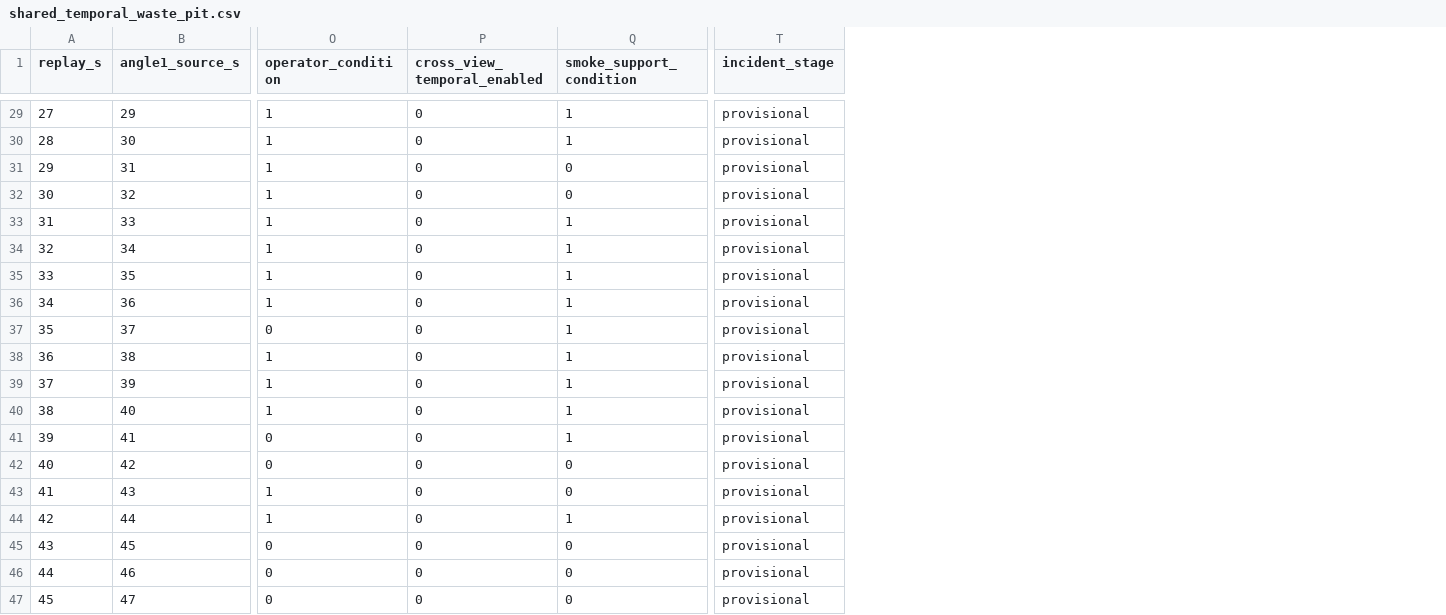
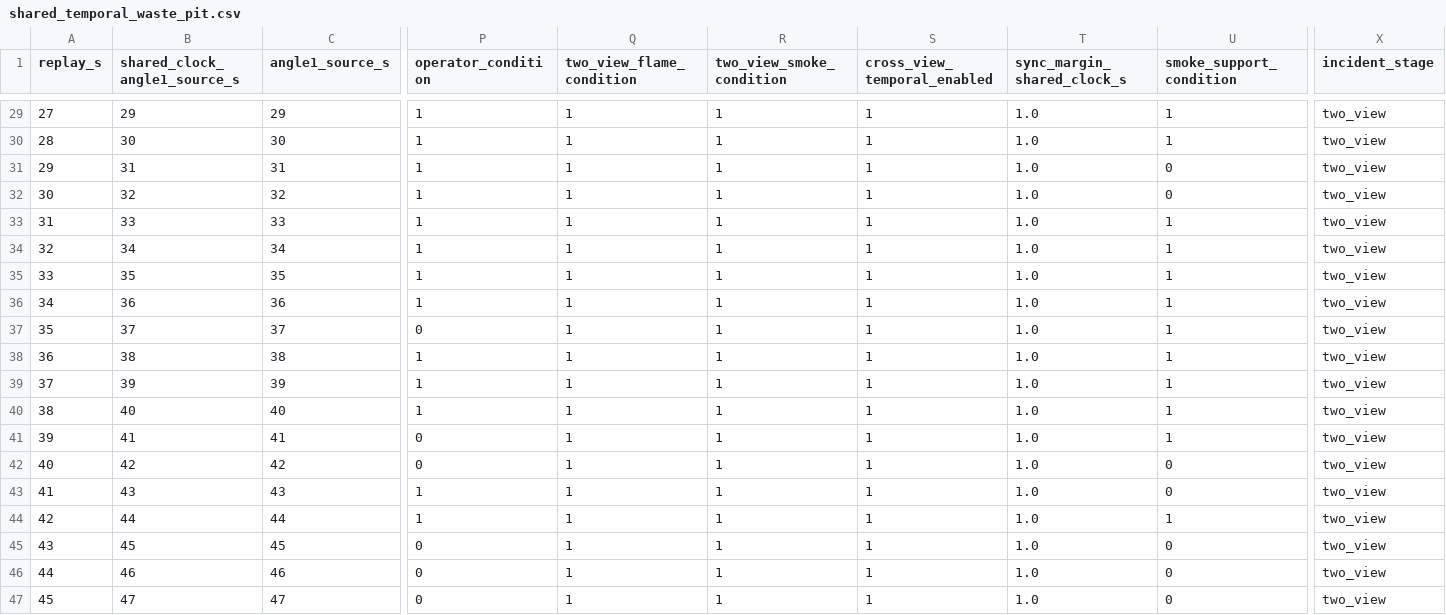
Before and after one commit to jackye426/vision-fire, a CSV file: outputs/youtube/shared_temporal_waste_pit.csv, drawn as a sheet; only a part is shown, gaps mark what is left out; addresses are those after the commit; the diff covers the shown part only; the diff names each change by its address in the sheet, - before the commit and + after, or states it on an @@ line.

Commit message:
Evaluate margin-aware shared clock for waste-pit views

```diff
--- a/outputs/youtube/shared_temporal_waste_pit.csv
+++ b/outputs/youtube/shared_temporal_waste_pit.csv
+column B (shared_clock_angle1_source_s), rows 29-47: 29 | 30 | 31 | 32 | 33 | 34 | 35 | 36 | 37 | 38 | 39 | 40 | 41 | 42 | 43 | 44 | 45 | 46 | 47
+column Q (two_view_flame_condition), rows 29-47: all 1
+column R (two_view_smoke_condition), rows 29-47: all 1
+column T (sync_margin_shared_clock_s), rows 29-47: all 1.0
-S29:S47 (cross_view_temporal_enabled): 0
+S29:S47 (cross_view_temporal_enabled): 1
-X29:X47 (incident_stage): provisional
+X29:X47 (incident_stage): two_view
```
Also changed, not shown: 51 edited cells elsewhere in this file, 6 other files.
